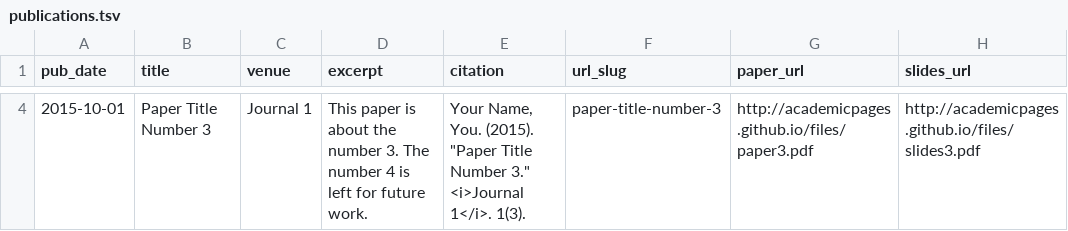
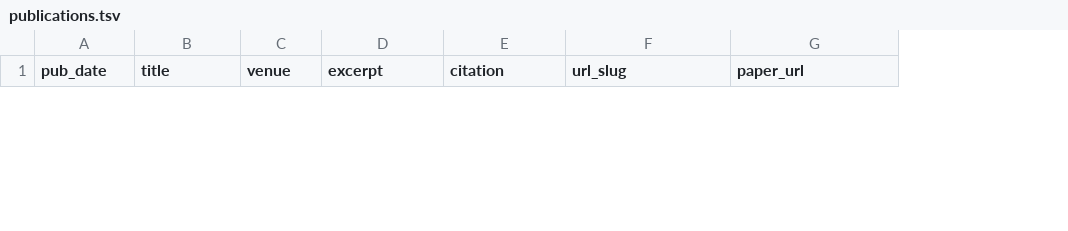
Before and after one commit to Nick-Bertoldo/Nick-Bertoldo.github.io, a TSV file: markdown_generator/publications.tsv, drawn as a sheet; only a part is shown, gaps mark what is left out; removed rows and columns are numbered as before the commit, all else as after; the diff covers the shown part only; the diff names each change by its address in the sheet, - before the commit and + after, or states it on an @@ line.

```diff
--- a/markdown_generator/publications.tsv
+++ b/markdown_generator/publications.tsv
-column H (slides_url), empty
-row 4: 2015-10-01 | Paper Title Number 3 | Journal 1 | This paper is about the number 3. The number 4 is left for future work. | Your Name, You. (2015). "Paper Title Number 3." <i>Journal 1</i>. 1(3). | paper-title-number-3 | http://academicpages.github.io/files/paper3.pdf | http://academicpages.github.io/files/slides3.pdf
```
Also changed, not shown: 1 added row and 2 removed rows elsewhere in this file, 1 other file.
